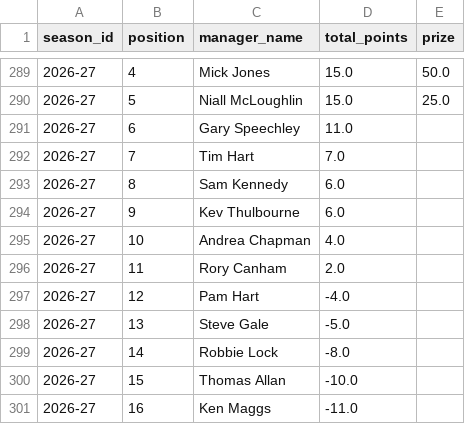
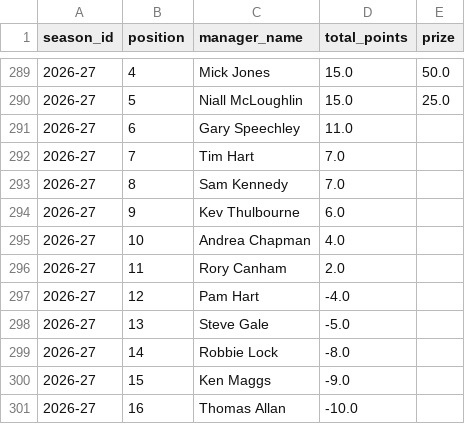
Before and after one commit to ThomasAllan/Select-Fantasy-Football-Auction, a CSV file: data/standings.csv, drawn as a sheet; only a part is shown, gaps mark what is left out.

```diff
--- a/data/standings.csv
+++ b/data/standings.csv
@@ -292,3 +292,3 @@ season_id,position,manager_name,total_points,prize
 2026-27,7,Tim Hart,7.0,
-2026-27,8,Sam Kennedy,6.0,
+2026-27,8,Sam Kennedy,7.0,
 2026-27,9,Kev Thulbourne,6.0,
@@ -299,3 +299,3 @@ season_id,position,manager_name,total_points,prize
 2026-27,14,Robbie Lock,-8.0,
-2026-27,15,Thomas Allan,-10.0,
-2026-27,16,Ken Maggs,-11.0,
+2026-27,15,Ken Maggs,-9.0,
+2026-27,16,Thomas Allan,-10.0,
```
Also changed, not shown: data/goals.csv, data/seasons.csv, 1 other file.
